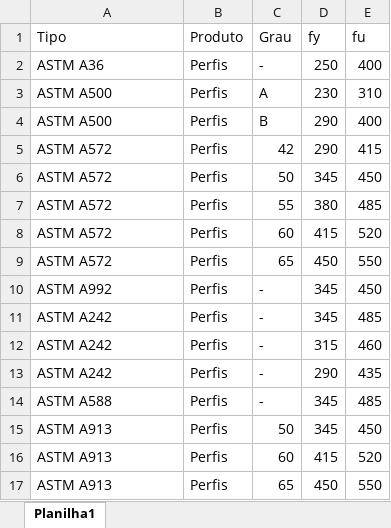
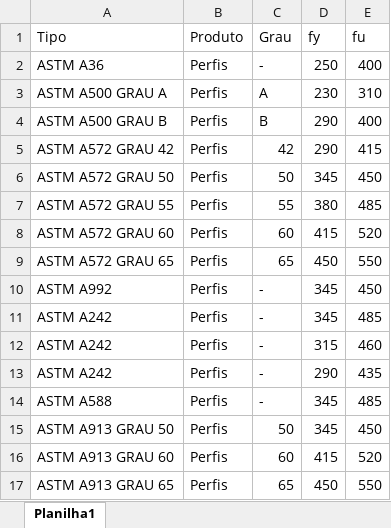
Before and after one commit to CarlosEduardoBordin/CMetal, an Excel workbook: tipo_aco.xlsx, sheet Planilha1, drawn as a sheet; values as stored, in another font and other column widths than the file's, no borders; the diff names each change by its address in the sheet, - before the commit and + after, or states it on an @@ line.

```diff
--- a/tipo_aco.xlsx (sheet Planilha1)
+++ b/tipo_aco.xlsx (sheet Planilha1)
-A3 (Tipo): ASTM A500
+A3 (Tipo): ASTM A500 GRAU A
-A4 (Tipo): ASTM A500
+A4 (Tipo): ASTM A500 GRAU B
-A5 (Tipo): ASTM A572
+A5 (Tipo): ASTM A572 GRAU 42
-A6 (Tipo): ASTM A572
+A6 (Tipo): ASTM A572 GRAU 50
-A7 (Tipo): ASTM A572
+A7 (Tipo): ASTM A572 GRAU 55
-A8 (Tipo): ASTM A572
+A8 (Tipo): ASTM A572 GRAU 60
-A9 (Tipo): ASTM A572
+A9 (Tipo): ASTM A572 GRAU 65
-A15 (Tipo): ASTM A913
+A15 (Tipo): ASTM A913 GRAU 50
-A16 (Tipo): ASTM A913
+A16 (Tipo): ASTM A913 GRAU 60
-A17 (Tipo): ASTM A913
+A17 (Tipo): ASTM A913 GRAU 65
```
Also changed, not shown: 6 other files.
